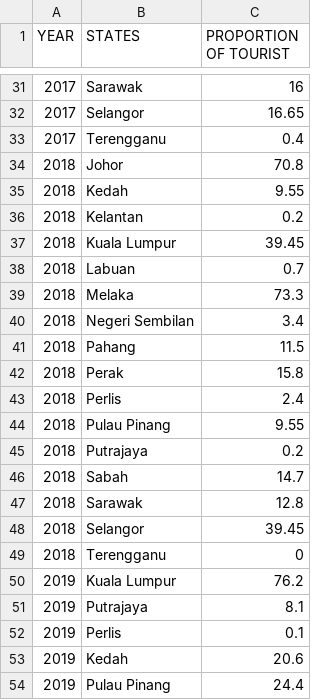
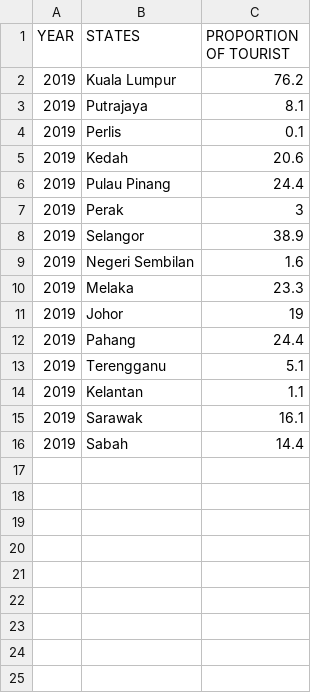
Before and after one commit to Moesha1905/FIT3179_DataVisualisation, a CSV file: Homework_W9/touristarrivalsbystate.csv, drawn as a sheet; only a part is shown, gaps mark what is left out; the shorter side is filled out with more unchanged rows; the diff covers the shown part only; the diff names each change by its address in the sheet, - before the commit and + after, or states it on an @@ line.

```diff
--- a/Homework_W9/touristarrivalsbystate.csv
+++ b/Homework_W9/touristarrivalsbystate.csv
-row 31: 2017 | Sarawak | 16
-row 32: 2017 | Selangor | 16.65
-row 33: 2017 | Terengganu | 0.4
-row 34: 2018 | Johor | 70.8
-row 35: 2018 | Kedah | 9.55
-row 36: 2018 | Kelantan | 0.2
-row 37: 2018 | Kuala Lumpur | 39.45
-row 38: 2018 | Labuan | 0.7
-row 39: 2018 | Melaka | 73.3
-row 40: 2018 | Negeri Sembilan | 3.4
-row 41: 2018 | Pahang | 11.5
-row 42: 2018 | Perak | 15.8
-row 43: 2018 | Perlis | 2.4
-row 44: 2018 | Pulau Pinang | 9.55
-row 45: 2018 | Putrajaya | 0.2
-row 46: 2018 | Sabah | 14.7
-row 47: 2018 | Sarawak | 12.8
-row 48: 2018 | Selangor | 39.45
-row 49: 2018 | Terengganu | 0
```
Also changed, not shown: 29 removed rows elsewhere in this file, 2 other files.
